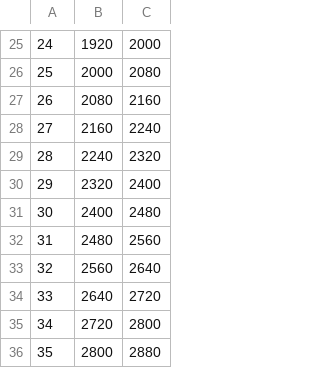
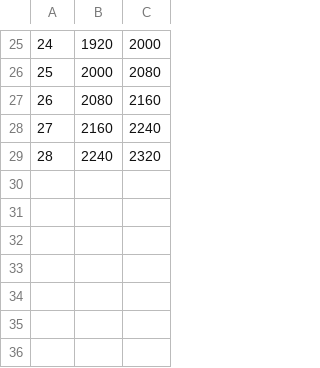
Before and after one commit to ChandanCG/code, a CSV file: Labels.csv, drawn as a sheet; only a part is shown, gaps mark what is left out; the diff names each change by its address in the sheet, - before the commit and + after, or states it on an @@ line.

Commit message:
Update Labels.csv

```diff
--- a/Labels.csv
+++ b/Labels.csv
-row 30: 29 | 2320 | 2400
-row 31: 30 | 2400 | 2480
-row 32: 31 | 2480 | 2560
-row 33: 32 | 2560 | 2640
-row 34: 33 | 2640 | 2720
-row 35: 34 | 2720 | 2800
-row 36: 35 | 2800 | 2880
```
